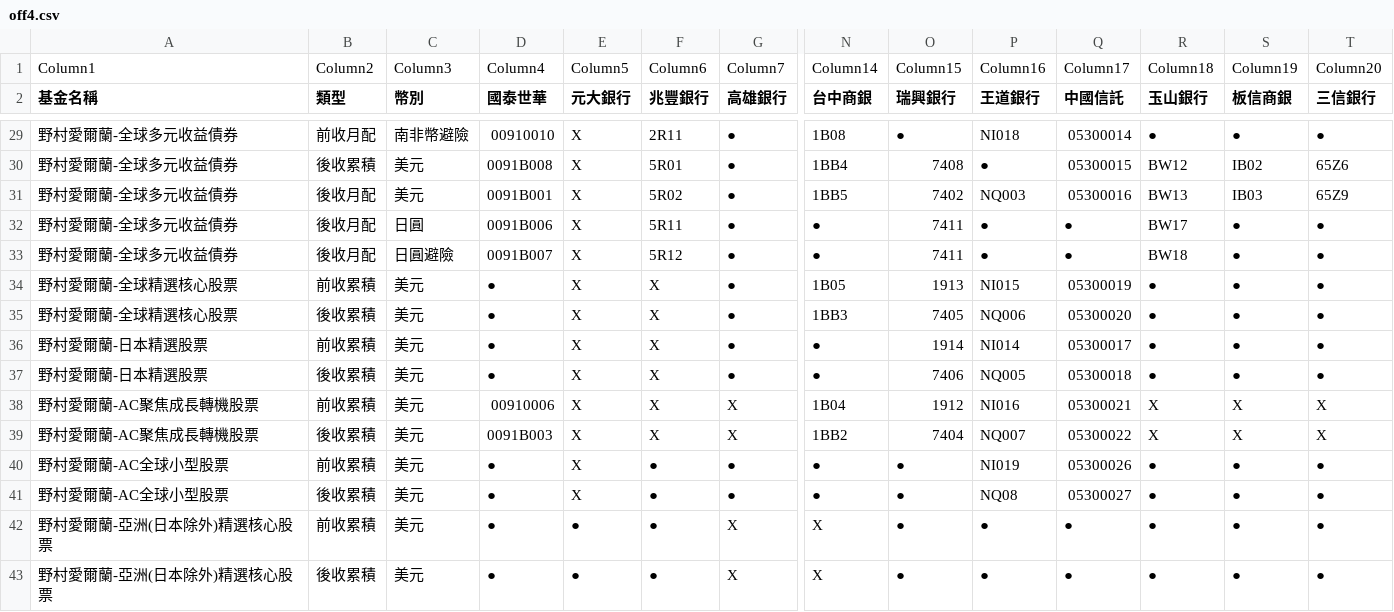
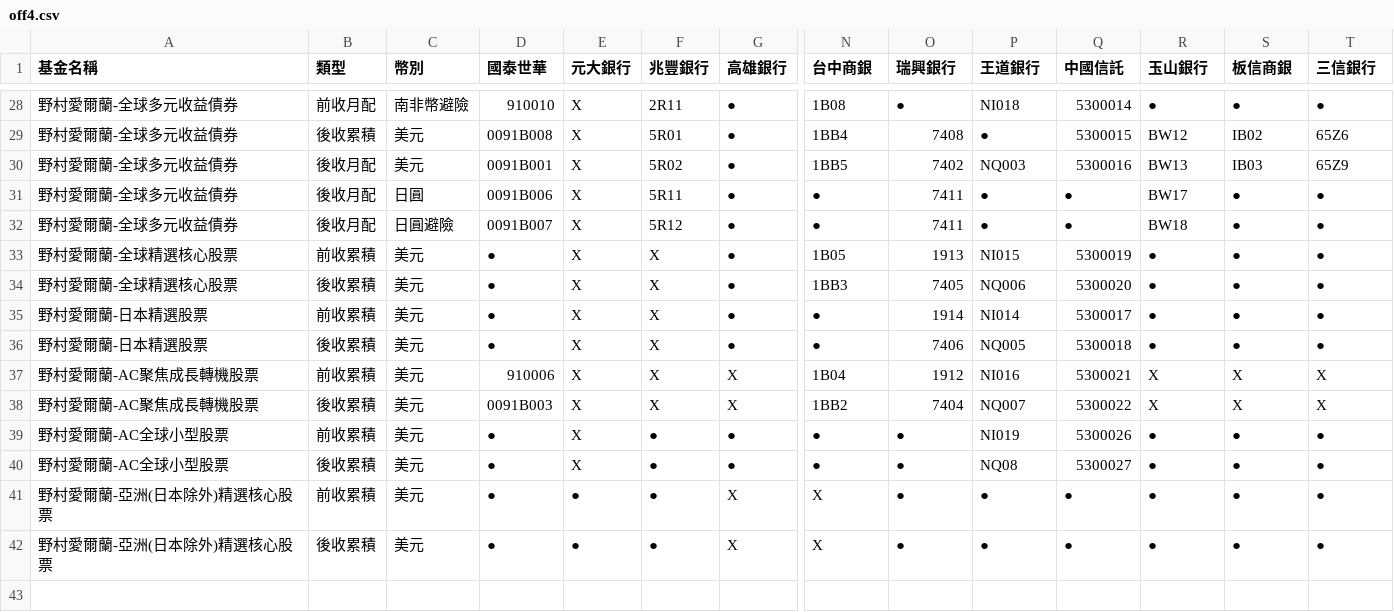
Before and after one commit to Nomucod/fundcode, a CSV file: off4.csv, drawn as a sheet; only a part is shown, gaps mark what is left out; removed rows and columns are numbered as before the commit, all else as after; rows hold the shown columns only; the diff covers the shown part only; the diff names each change by its address in the sheet, - before the commit and + after, or states it on an @@ line.

```diff
--- a/off4.csv
+++ b/off4.csv
-row 1: Column1 | Column2 | Column3 | Column4 | Column5 | Column6 | Column7 | Column14 | Column15 | Column16 | Column17 | Column18 | Column19 | Column20
-D28 (國泰世華): 00910010
+D28 (國泰世華): 910010
-Q28 (中國信託): 05300014
+Q28 (中國信託): 5300014
-Q29 (中國信託): 05300015
+Q29 (中國信託): 5300015
-Q30 (中國信託): 05300016
+Q30 (中國信託): 5300016
-Q33 (中國信託): 05300019
+Q33 (中國信託): 5300019
-Q34 (中國信託): 05300020
+Q34 (中國信託): 5300020
-Q35 (中國信託): 05300017
+Q35 (中國信託): 5300017
-Q36 (中國信託): 05300018
+Q36 (中國信託): 5300018
-D37 (國泰世華): 00910006
+D37 (國泰世華): 910006
-Q37 (中國信託): 05300021
+Q37 (中國信託): 5300021
-Q38 (中國信託): 05300022
+Q38 (中國信託): 5300022
-Q39 (中國信託): 05300026
+Q39 (中國信託): 5300026
-Q40 (中國信託): 05300027
+Q40 (中國信託): 5300027
```
Also changed, not shown: 25 edited cells elsewhere in this file.
